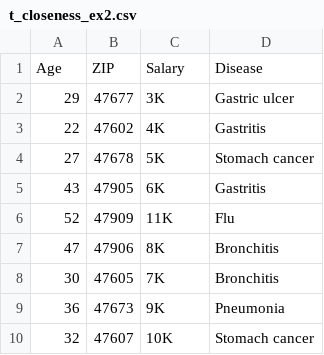
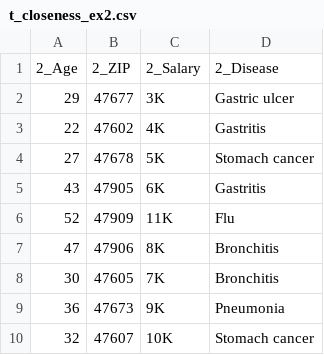
Before and after one commit to Ruze-alt/privacy, a CSV file: data/t_closeness_ex2.csv, drawn as a sheet.

Commit message:
Update t_closeness_ex2.csv

```diff
--- a/data/t_closeness_ex2.csv
+++ b/data/t_closeness_ex2.csv
@@ -1,2 +1,2 @@
-Age,ZIP,Salary,Disease
+2_Age,2_ZIP,2_Salary,2_Disease
 29,47677,3K,Gastric ulcer
```
